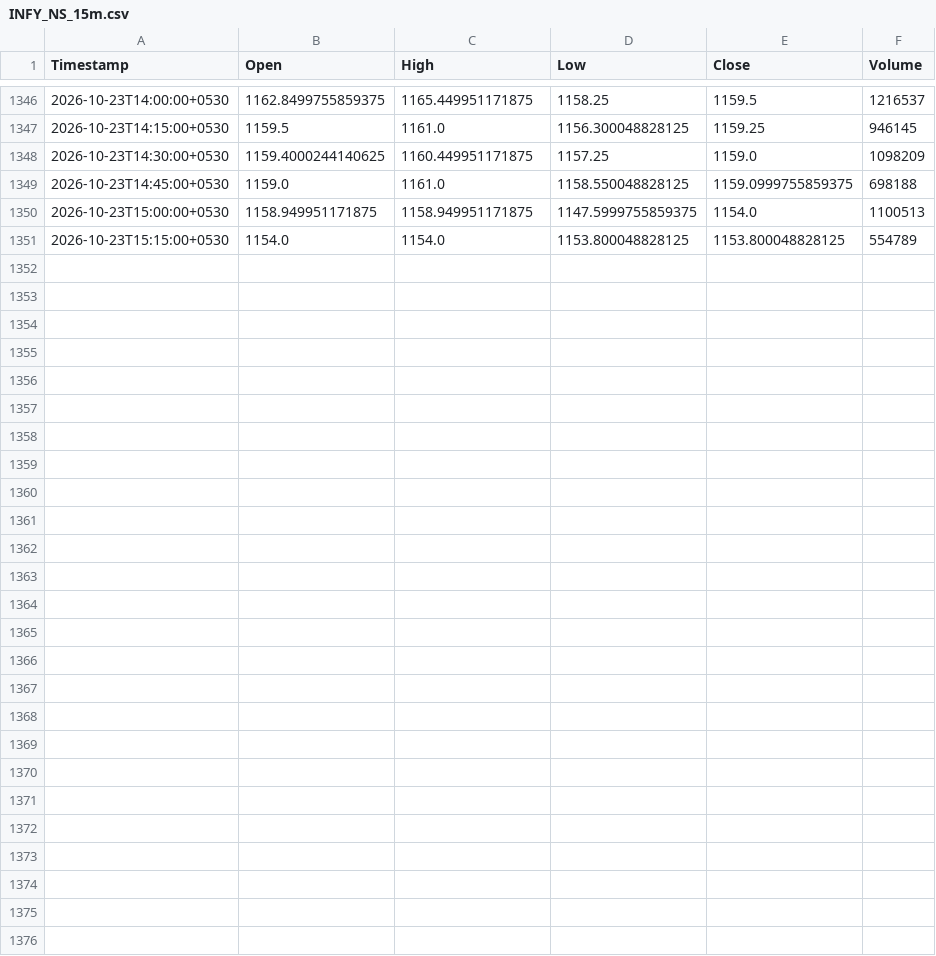
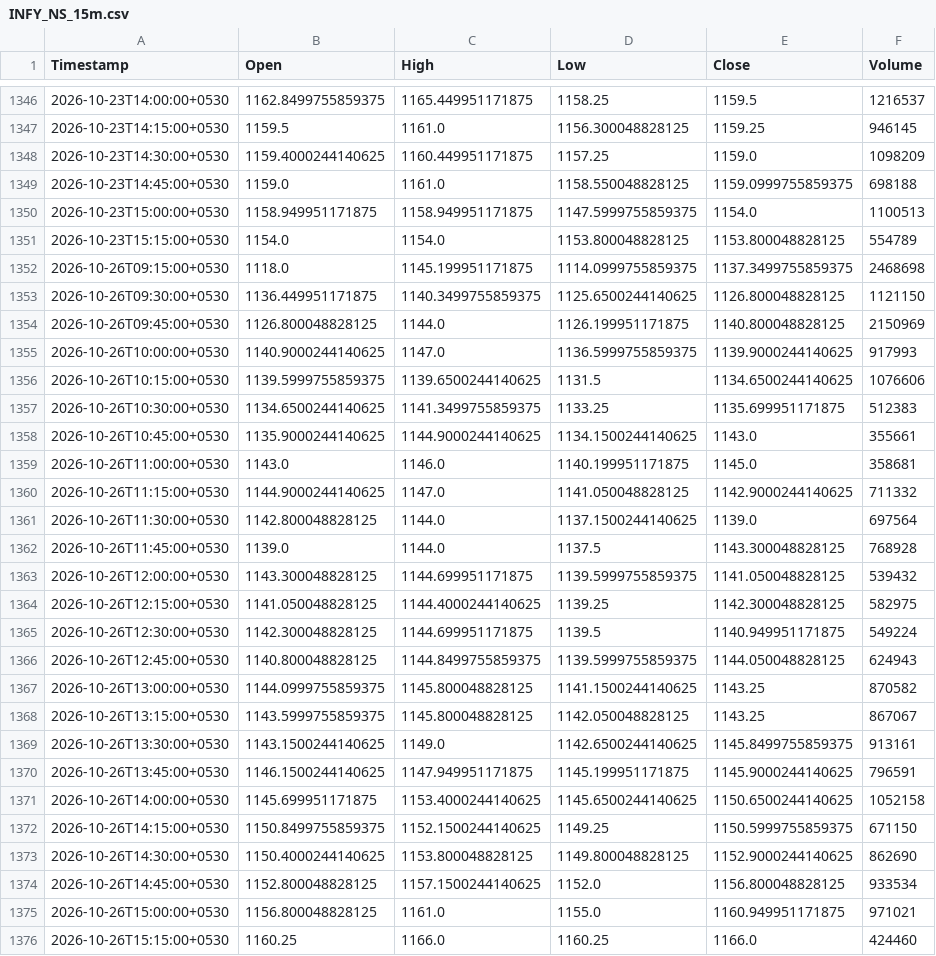
Before and after one commit to Manohar-zap/Research, a CSV file: paper-trader/state/market_data_cache/INFY_NS_15m.csv, drawn as a sheet; only a part is shown, gaps mark what is left out.

```diff
--- a/paper-trader/state/market_data_cache/INFY_NS_15m.csv
+++ b/paper-trader/state/market_data_cache/INFY_NS_15m.csv
@@ -1351 +1351,26 @@ Timestamp,Open,High,Low,Close,Volume
 2026-10-23T15:15:00+0530,1154.0,1154.0,1153.800048828125,1153.800048828125,554789
+2026-10-26T09:15:00+0530,1118.0,1145.199951171875,1114.0999755859375,1137.3499755859375,2468698
+2026-10-26T09:30:00+0530,1136.449951171875,1140.3499755859375,1125.6500244140625,1126.800048828125,1121150
+2026-10-26T09:45:00+0530,1126.800048828125,1144.0,1126.199951171875,1140.800048828125,2150969
+2026-10-26T10:00:00+0530,1140.9000244140625,1147.0,1136.5999755859375,1139.9000244140625,917993
+2026-10-26T10:15:00+0530,1139.5999755859375,1139.6500244140625,1131.5,1134.6500244140625,1076606
+2026-10-26T10:30:00+0530,1134.6500244140625,1141.3499755859375,1133.25,1135.699951171875,512383
+2026-10-26T10:45:00+0530,1135.9000244140625,1144.9000244140625,1134.1500244140625,1143.0,355661
+2026-10-26T11:00:00+0530,1143.0,1146.0,1140.199951171875,1145.0,358681
+2026-10-26T11:15:00+0530,1144.9000244140625,1147.0,1141.050048828125,1142.9000244140625,711332
+2026-10-26T11:30:00+0530,1142.800048828125,1144.0,1137.1500244140625,1139.0,697564
+2026-10-26T11:45:00+0530,1139.0,1144.0,1137.5,1143.300048828125,768928
+2026-10-26T12:00:00+0530,1143.300048828125,1144.699951171875,1139.5999755859375,1141.050048828125,539432
+2026-10-26T12:15:00+0530,1141.050048828125,1144.4000244140625,1139.25,1142.300048828125,582975
+2026-10-26T12:30:00+0530,1142.300048828125,1144.699951171875,1139.5,1140.949951171875,549224
+2026-10-26T12:45:00+0530,1140.800048828125,1144.8499755859375,1139.5999755859375,1144.050048828125,624943
+2026-10-26T13:00:00+0530,1144.0999755859375,1145.800048828125,1141.1500244140625,1143.25,870582
+2026-10-26T13:15:00+0530,1143.5999755859375,1145.800048828125,1142.050048828125,1143.25,867067
+2026-10-26T13:30:00+0530,1143.1500244140625,1149.0,1142.6500244140625,1145.8499755859375,913161
+2026-10-26T13:45:00+0530,1146.1500244140625,1147.949951171875,1145.199951171875,1145.9000244140625,796591
+2026-10-26T14:00:00+0530,1145.699951171875,1153.4000244140625,1145.6500244140625,1150.6500244140625,1052158
+2026-10-26T14:15:00+0530,1150.8499755859375,1152.1500244140625,1149.25,1150.5999755859375,671150
+2026-10-26T14:30:00+0530,1150.4000244140625,1153.800048828125,1149.800048828125,1152.9000244140625,862690
+2026-10-26T14:45:00+0530,1152.800048828125,1157.1500244140625,1152.0,1156.800048828125,933534
+2026-10-26T15:00:00+0530,1156.800048828125,1161.0,1155.0,1160.949951171875,971021
+2026-10-26T15:15:00+0530,1160.25,1166.0,1160.25,1166.0,424460
```
Also changed, not shown: paper-trader/state/market_data_cache/HDFCBANK_NS_15m.csv, paper-trader/state/market_data_cache/ICICIBANK_NS_15m.csv, 7 other files.
